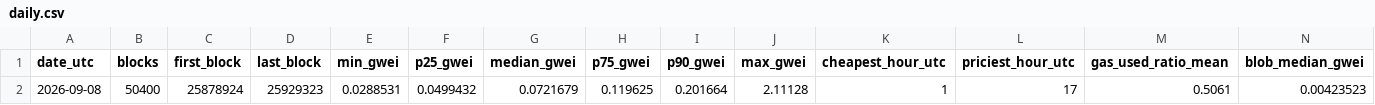
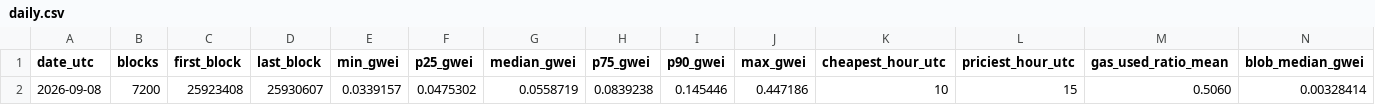
Before and after one commit to alinaschanz/gasweek, a CSV file: data/daily.csv, drawn as a sheet; removed rows and columns are numbered as before the commit, all else as after; the diff names each change by its address in the sheet, - before the commit and + after, or states it on an @@ line.

```diff
--- a/data/daily.csv
+++ b/data/daily.csv
-row 2: 2026-09-08 | 50400 | 25878924 | 25929323 | 0.0288531 | 0.0499432 | 0.0721679 | 0.119625 | 0.201664 | 2.11128 | 1 | 17 | 0.5061 | 0.00423523
+row 2: 2026-09-08 | 7200 | 25923408 | 25930607 | 0.0339157 | 0.0475302 | 0.0558719 | 0.0839238 | 0.145446 | 0.447186 | 10 | 15 | 0.5060 | 0.00328414
```
Also changed, not shown: 1 other file.
